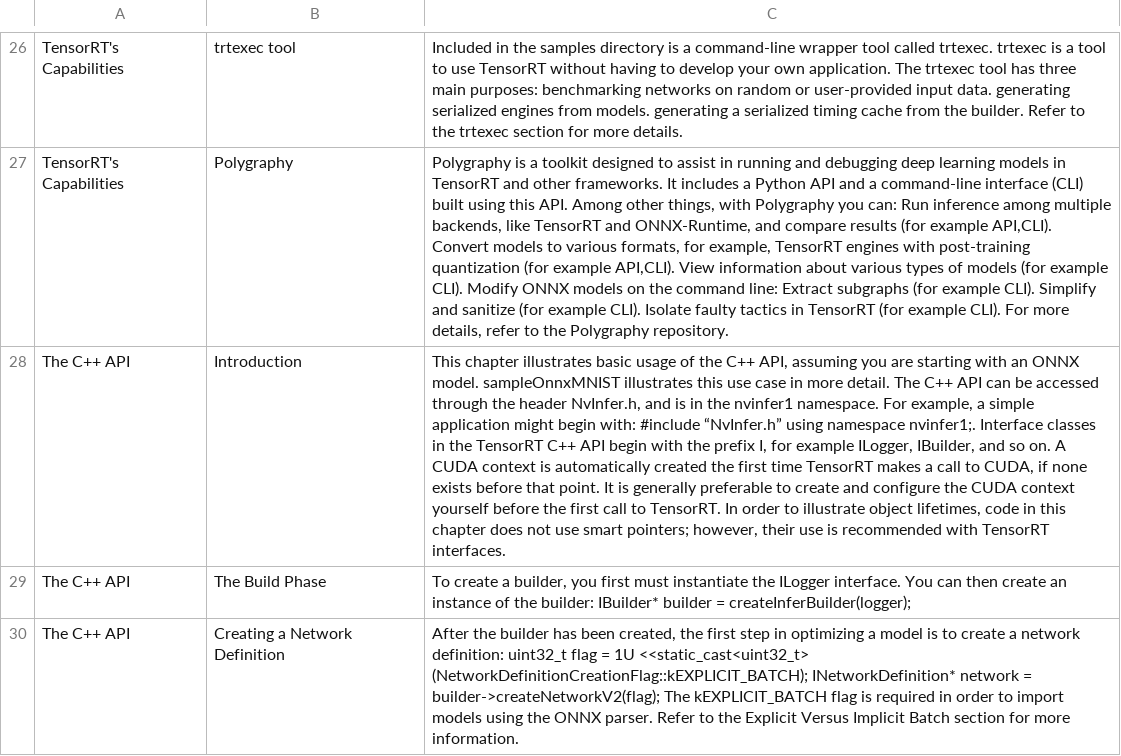
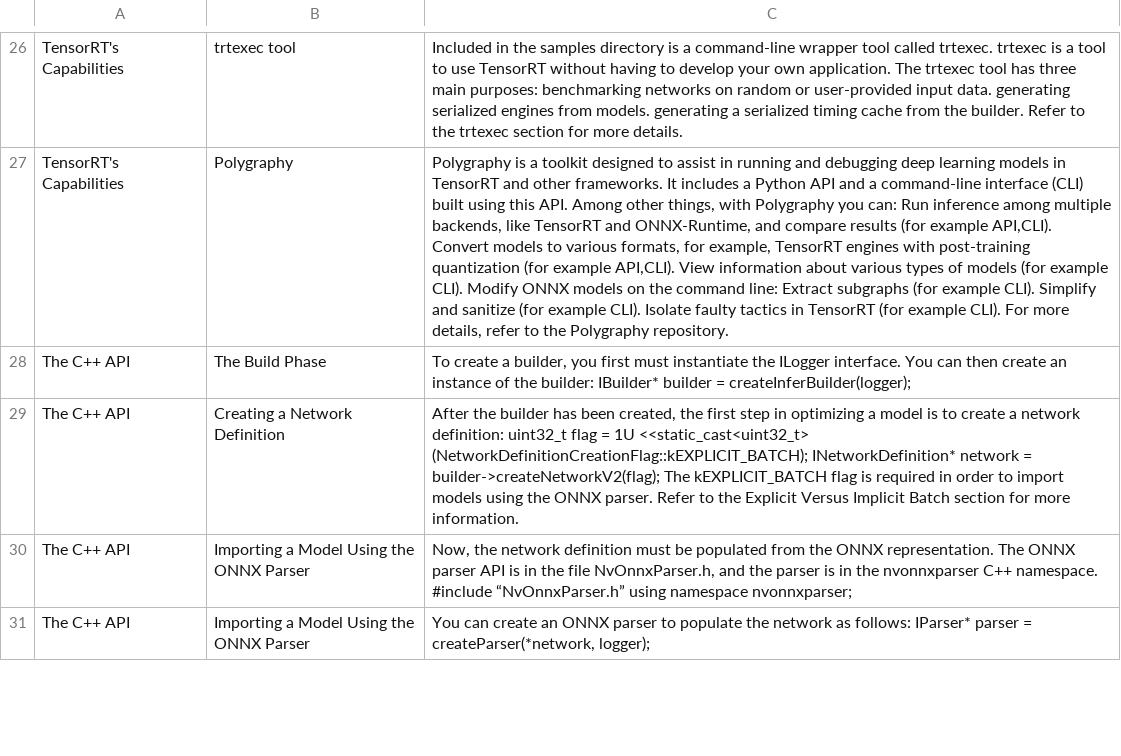
Before and after one commit to atallahw1/dataset, a CSV file: nvidiadocs_half.csv, drawn as a sheet; only a part is shown, gaps mark what is left out; the shorter side is filled out with more unchanged rows; the diff names each change by its address in the sheet, - before the commit and + after, or states it on an @@ line.

Commit message:
Update nvidiadocs_half.csv

```diff
--- a/nvidiadocs_half.csv
+++ b/nvidiadocs_half.csv
-row 28: The C++ API | Introduction | This chapter illustrates basic usage of the C++ API, assuming you are starting with an ONNX model. sampleOnnxMNIST illustrates this use case in more detail. The C++ API can be accessed through the header NvInfer.h, and is in the nvinfer1 namespace. For example, a simple application might begin with: #include “NvInfer.h” using namespace nvinfer1;. Interface classes in the TensorRT C++ API begin with the prefix I, for example ILogger, IBuilder, and so on. A CUDA context is automatically created the first time TensorRT makes a call to CUDA, if none exists before that point. It is generally preferable to create and configure the CUDA context yourself before the first call to TensorRT. In order to illustrate object lifetimes, code in this chapter does not use smart pointers; however, their use is recommended with TensorRT interfaces.
```
